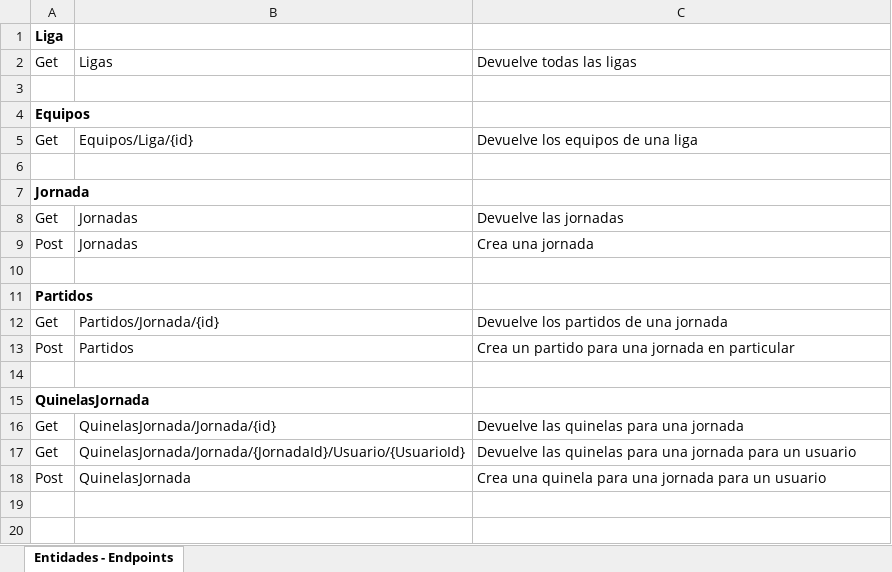
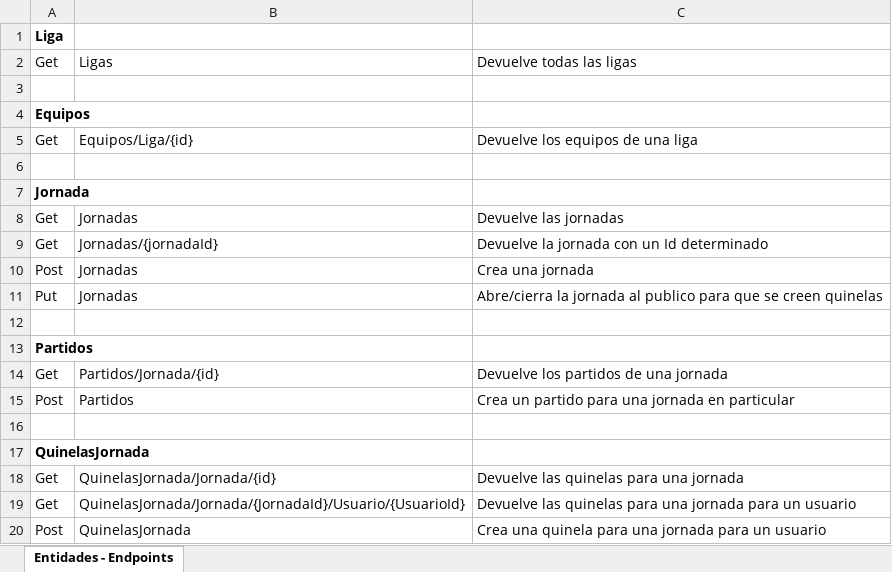
Before and after one commit to foluis/Quinelita, an Excel workbook: Documentos/Entidades.xlsx, sheet Entidades - Endpoints, drawn as a sheet; values as stored, in another font and other column widths than the file's, no borders; the diff names each change by its address in the sheet, - before the commit and + after, or states it on an @@ line.

Commit message:
Aqui vamos (antes del refactor de ResultadoQuinela)

```diff
--- a/Documentos/Entidades.xlsx (sheet Entidades - Endpoints)
+++ b/Documentos/Entidades.xlsx (sheet Entidades - Endpoints)
+row 9: Get | Jornadas/{jornadaId} | Devuelve la jornada con un Id determinado
+row 11: Put | Jornadas | Abre/cierra la jornada al publico para que se creen quinelas
```
Also changed, not shown: 3 other files.
